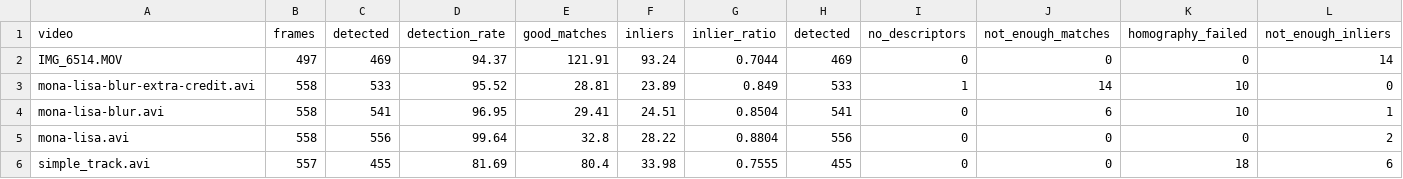
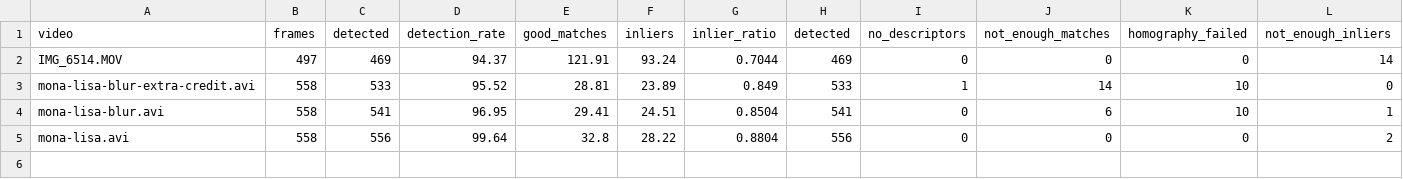
Before and after one commit to madandalone/computer-vision-lab2-object-tracking, a CSV file: results/tracking_metrics.csv, drawn as a sheet; only a part is shown; rows hold the shown columns only; the diff names each change by its address in the sheet, - before the commit and + after, or states it on an @@ line.

```diff
--- a/results/tracking_metrics.csv
+++ b/results/tracking_metrics.csv
-row 6: simple_track.avi | 557 | 455 | 81.69 | 80.4 | 33.98 | 0.7555 | 455 | 0 | 0 | 18 | 6
```
Also changed, not shown: 1 other file.
